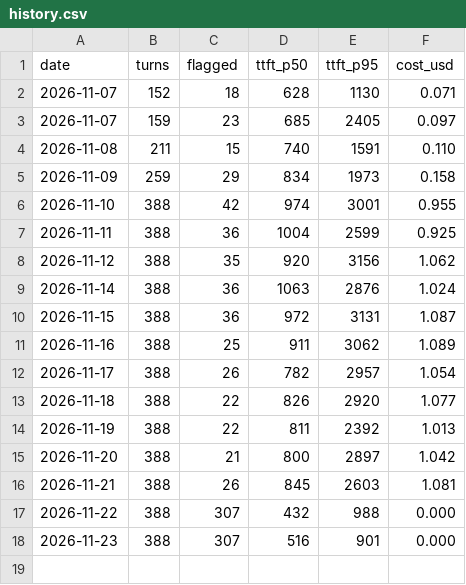
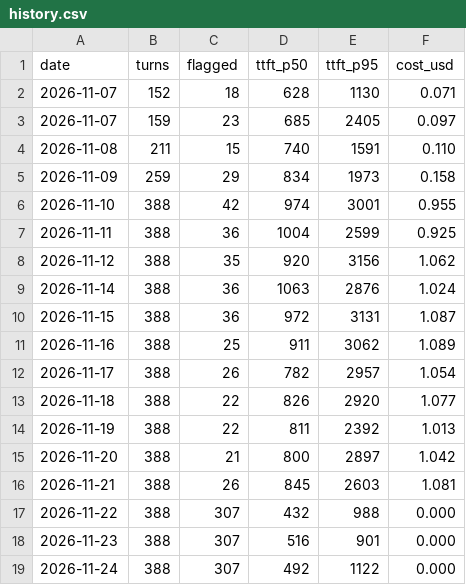
Before and after one commit to aronstenlund-code/aronstenlund-airpods-ai, a CSV file: reports/eval/history.csv, drawn as a sheet.

Commit message:
Nightly live eval 2026-11-24

```diff
--- a/reports/eval/history.csv
+++ b/reports/eval/history.csv
@@ -18 +18,2 @@ date,turns,flagged,ttft_p50,ttft_p95,cost_usd
 2026-11-23,388,307,516,901,0.000
+2026-11-24,388,307,492,1122,0.000
```
Also changed, not shown: 5 other files.
